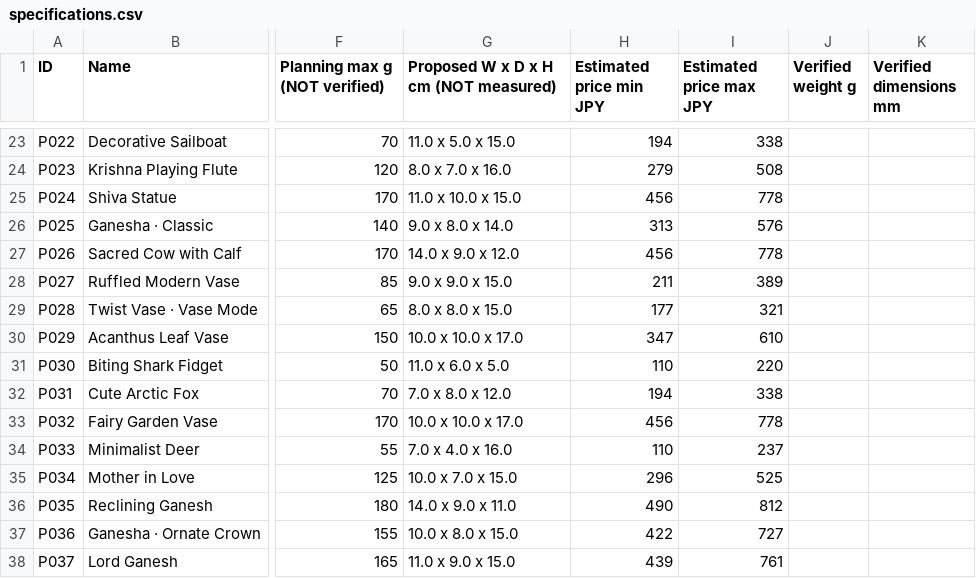
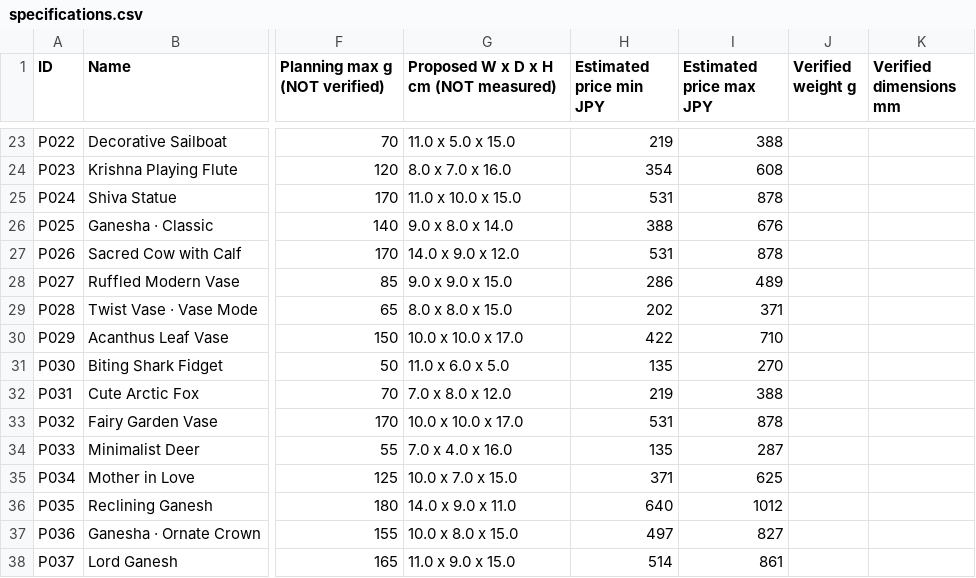
Before and after one commit to PranavPonni/bambucatalogue, a CSV file: specifications.csv, drawn as a sheet; only a part is shown, gaps mark what is left out; the diff covers the shown part only; the diff names each change by its address in the sheet, - before the commit and + after, or states it on an @@ line.

```diff
--- a/specifications.csv
+++ b/specifications.csv
-H23 (Estimated price min JPY): 194
+H23 (Estimated price min JPY): 219
-I23 (Estimated price max JPY): 338
+I23 (Estimated price max JPY): 388
-H24 (Estimated price min JPY): 279
+H24 (Estimated price min JPY): 354
-I24 (Estimated price max JPY): 508
+I24 (Estimated price max JPY): 608
-H25 (Estimated price min JPY): 456
+H25 (Estimated price min JPY): 531
-I25 (Estimated price max JPY): 778
+I25 (Estimated price max JPY): 878
-H26 (Estimated price min JPY): 313
+H26 (Estimated price min JPY): 388
-I26 (Estimated price max JPY): 576
+I26 (Estimated price max JPY): 676
-H27 (Estimated price min JPY): 456
+H27 (Estimated price min JPY): 531
-I27 (Estimated price max JPY): 778
+I27 (Estimated price max JPY): 878
-H28 (Estimated price min JPY): 211
+H28 (Estimated price min JPY): 286
-I28 (Estimated price max JPY): 389
+I28 (Estimated price max JPY): 489
-H29 (Estimated price min JPY): 177
+H29 (Estimated price min JPY): 202
-I29 (Estimated price max JPY): 321
+I29 (Estimated price max JPY): 371
-H30 (Estimated price min JPY): 347
+H30 (Estimated price min JPY): 422
-I30 (Estimated price max JPY): 610
+I30 (Estimated price max JPY): 710
-H31 (Estimated price min JPY): 110
+H31 (Estimated price min JPY): 135
-I31 (Estimated price max JPY): 220
+I31 (Estimated price max JPY): 270
-H32 (Estimated price min JPY): 194
+H32 (Estimated price min JPY): 219
-I32 (Estimated price max JPY): 338
+I32 (Estimated price max JPY): 388
-H33 (Estimated price min JPY): 456
+H33 (Estimated price min JPY): 531
-I33 (Estimated price max JPY): 778
+I33 (Estimated price max JPY): 878
-H34 (Estimated price min JPY): 110
+H34 (Estimated price min JPY): 135
-I34 (Estimated price max JPY): 237
+I34 (Estimated price max JPY): 287
-H35 (Estimated price min JPY): 296
+H35 (Estimated price min JPY): 371
-I35 (Estimated price max JPY): 525
+I35 (Estimated price max JPY): 625
-H36 (Estimated price min JPY): 490
+H36 (Estimated price min JPY): 640
-I36 (Estimated price max JPY): 812
+I36 (Estimated price max JPY): 1012
-H37 (Estimated price min JPY): 422
+H37 (Estimated price min JPY): 497
-I37 (Estimated price max JPY): 727
+I37 (Estimated price max JPY): 827
-H38 (Estimated price min JPY): 439
+H38 (Estimated price min JPY): 514
-I38 (Estimated price max JPY): 761
+I38 (Estimated price max JPY): 861
```
Also changed, not shown: 114 edited cells elsewhere in this file, 4 other files.
